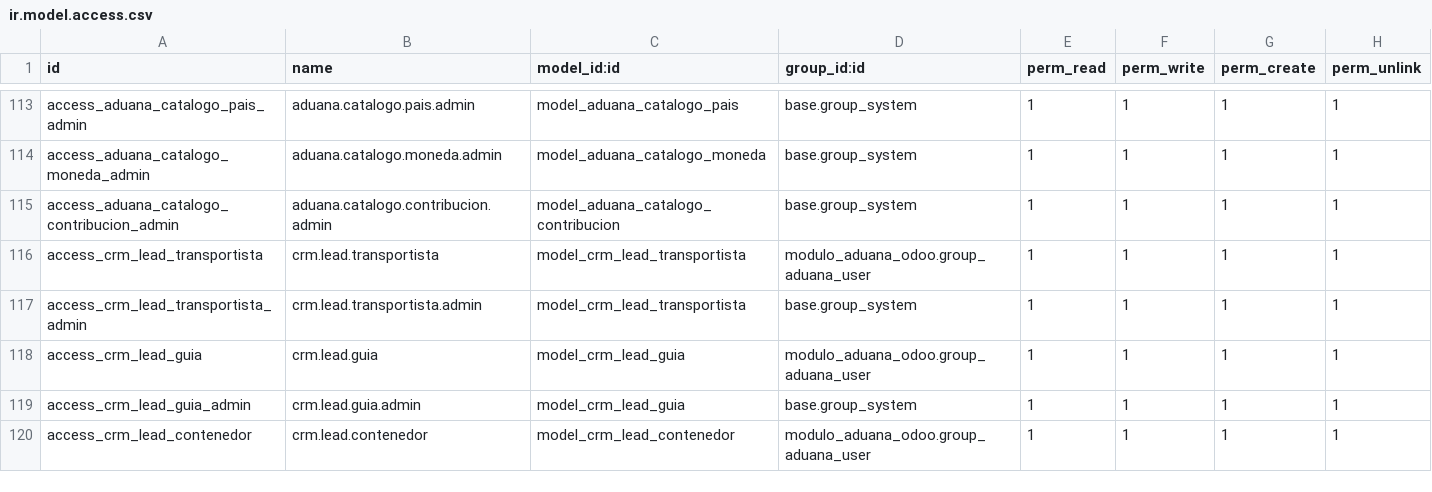
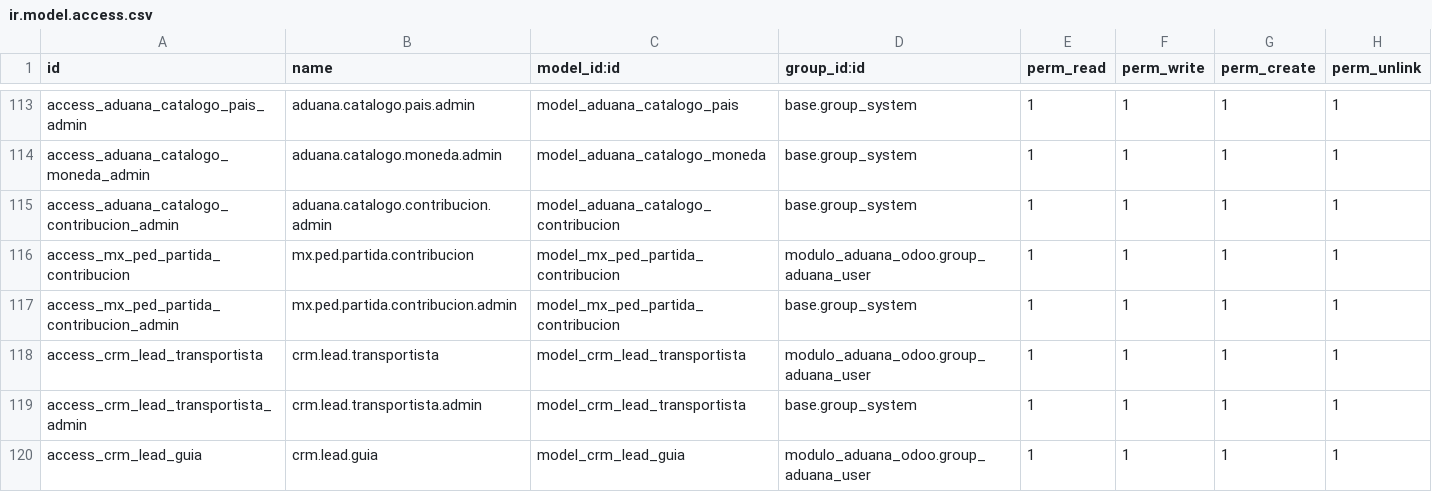
Before and after one commit to ramoncorquiz1997/modulo_aduana_odoo, a CSV file: security/ir.model.access.csv, drawn as a sheet; only a part is shown, gaps mark what is left out; the shorter side is filled out with more unchanged rows; the diff names each change by its address in the sheet, - before the commit and + after, or states it on an @@ line.

```diff
--- a/security/ir.model.access.csv
+++ b/security/ir.model.access.csv
+row 116: access_mx_ped_partida_contribucion | mx.ped.partida.contribucion | model_mx_ped_partida_contribucion | modulo_aduana_odoo.group_aduana_user | 1 | 1 | 1 | 1
+row 117: access_mx_ped_partida_contribucion_admin | mx.ped.partida.contribucion.admin | model_mx_ped_partida_contribucion | base.group_system | 1 | 1 | 1 | 1
```
Also changed, not shown: 3 other files.
